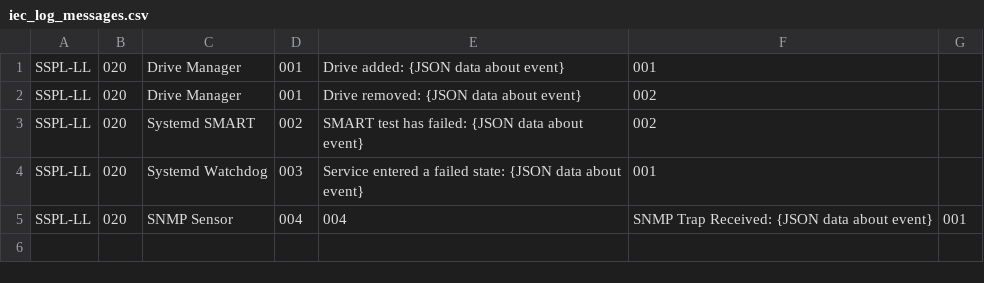
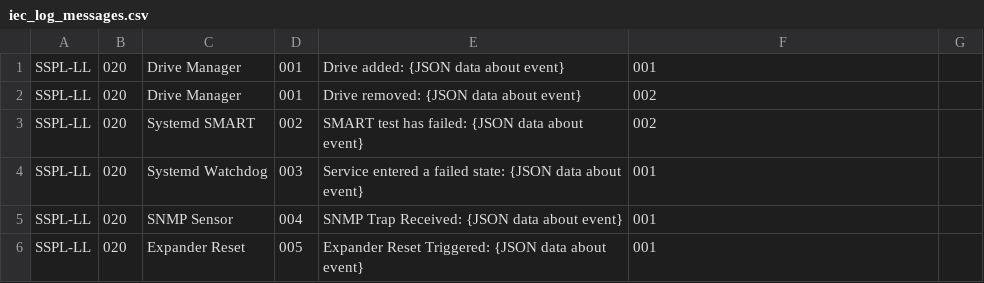
Before and after one commit to Seagate/cortx-monitor, a CSV file: low-level/iec_log_messages.csv, drawn as a sheet.

Commit message:
CASTOR-1524: Detect and handle expander resets

```diff
--- a/low-level/iec_log_messages.csv
+++ b/low-level/iec_log_messages.csv
@@ -4,2 +4,3 @@
 "SSPL-LL","020","Systemd Watchdog","003","Service entered a failed state: {JSON data about event}","001"
-"SSPL-LL","020","SNMP Sensor","004","004","SNMP Trap Received: {JSON data about event}","001"
+"SSPL-LL","020","SNMP Sensor","004","SNMP Trap Received: {JSON data about event}","001"
+"SSPL-LL","020","Expander Reset","005","Expander Reset Triggered: {JSON data about event}","001"
```
Also changed, not shown: 6 other files.
